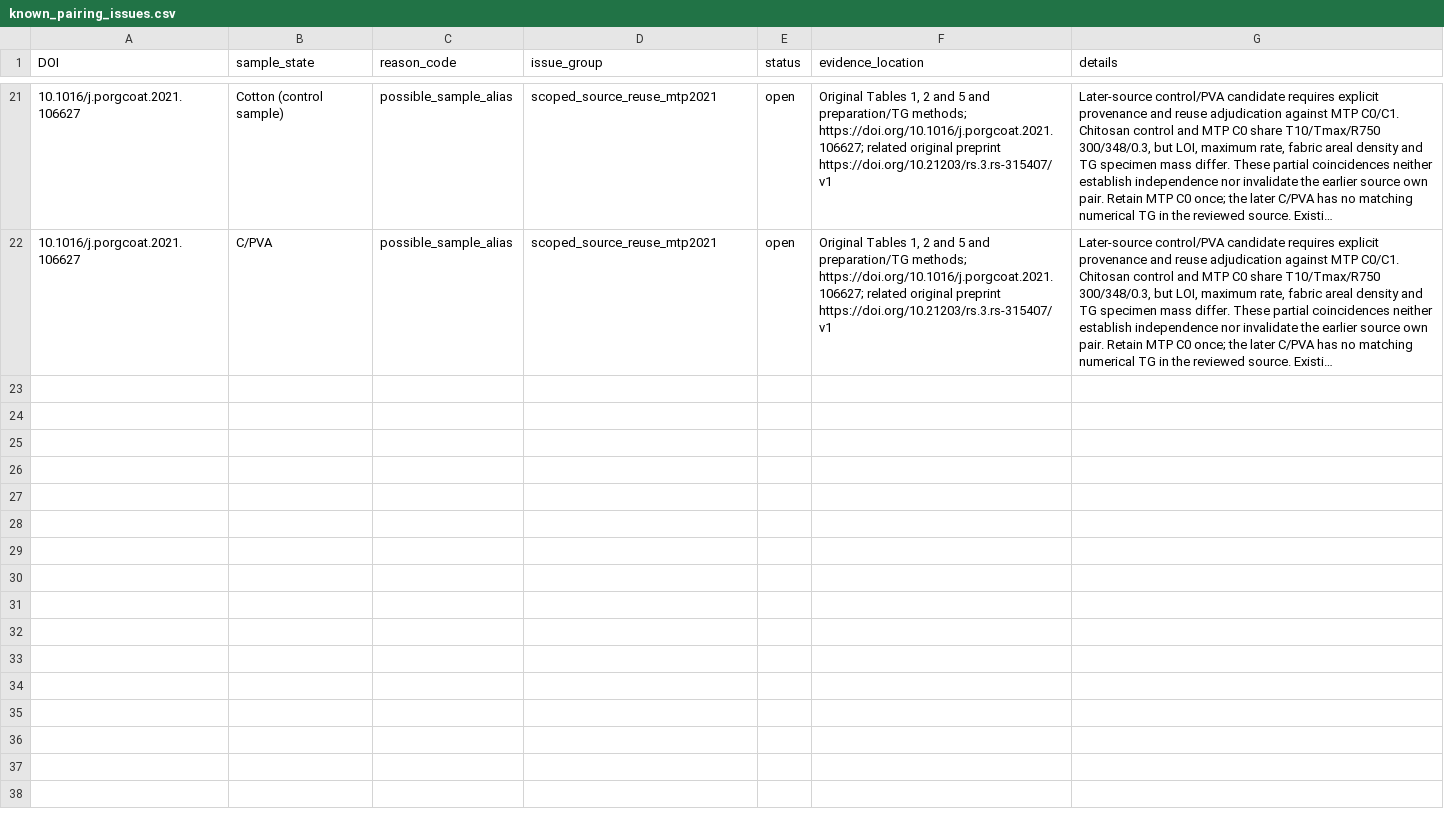
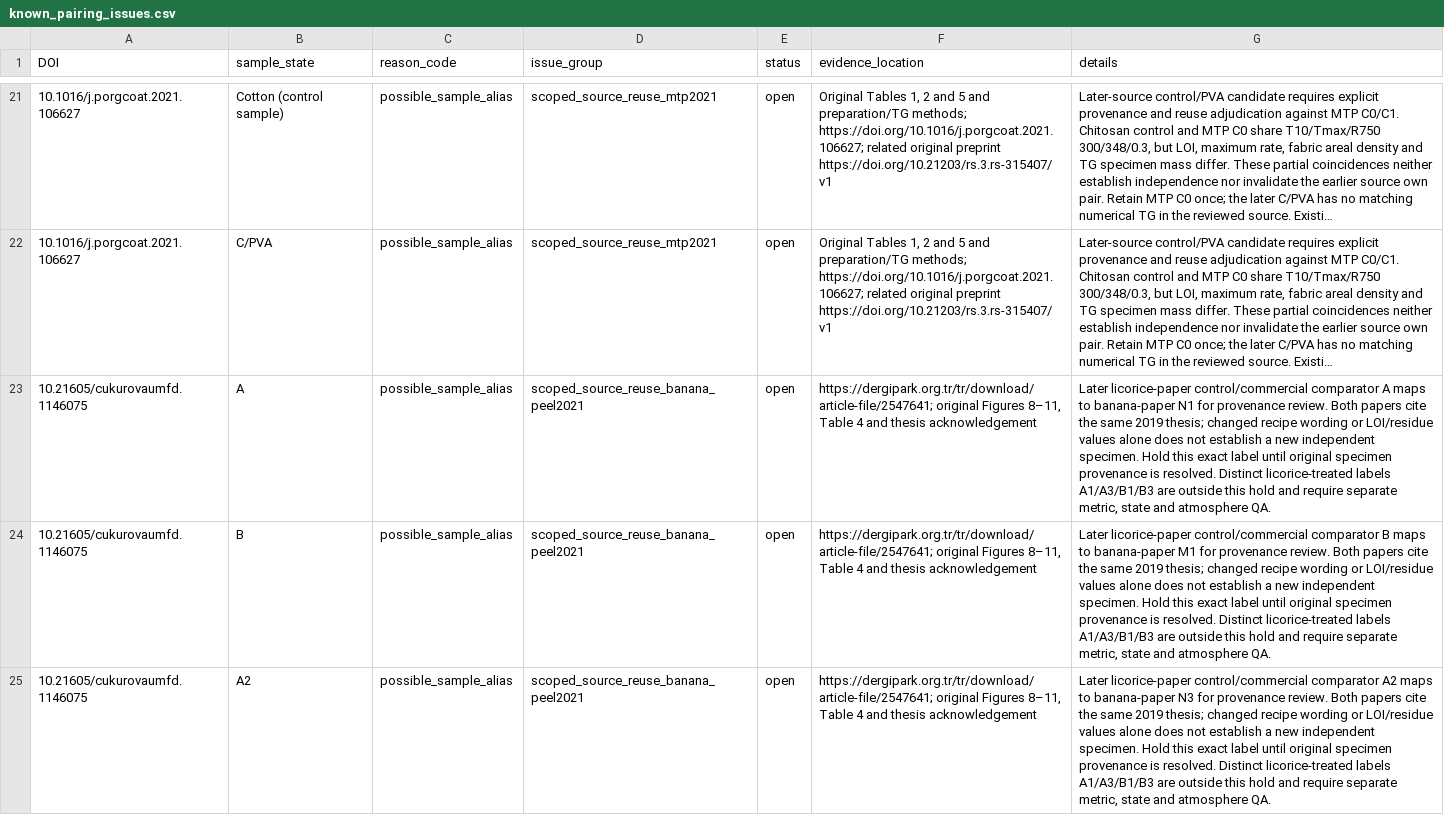
Before and after one commit to PolyFT/textile-tga-database, a CSV file: data/curation/known_pairing_issues.csv, drawn as a sheet; only a part is shown, gaps mark what is left out; long unchanged cells end in …; the diff covers the shown part only; the diff names each change by its address in the sheet, - before the commit and + after, or states it on an @@ line.

```diff
--- a/data/curation/known_pairing_issues.csv
+++ b/data/curation/known_pairing_issues.csv
+row 23: 10.21605/cukurovaumfd.1146075 | A | possible_sample_alias | scoped_source_reuse_banana_peel2021 | open | https://dergipark.org.tr/tr/download/article-file/2547641; original Figures 8–11, Table 4 and thesis acknowledgement | Later licorice-paper control/commercial comparator A maps to banana-paper N1 for provenance review. Both papers cite the same 2019 thesis; changed recipe wording or LOI/residue values alone does not establish a new independent specimen. Hold this exact label until original specimen provenance is resolved. Distinct licorice-treated labels A1/A3/B1/B3 are outside this hold and require separate metric, state and atmosphere QA.
+row 24: 10.21605/cukurovaumfd.1146075 | B | possible_sample_alias | scoped_source_reuse_banana_peel2021 | open | https://dergipark.org.tr/tr/download/article-file/2547641; original Figures 8–11, Table 4 and thesis acknowledgement | Later licorice-paper control/commercial comparator B maps to banana-paper M1 for provenance review. Both papers cite the same 2019 thesis; changed recipe wording or LOI/residue values alone does not establish a new independent specimen. Hold this exact label until original specimen provenance is resolved. Distinct licorice-treated labels A1/A3/B1/B3 are outside this hold and require separate metric, state and atmosphere QA.
+row 25: 10.21605/cukurovaumfd.1146075 | A2 | possible_sample_alias | scoped_source_reuse_banana_peel2021 | open | https://dergipark.org.tr/tr/download/article-file/2547641; original Figures 8–11, Table 4 and thesis acknowledgement | Later licorice-paper control/commercial comparator A2 maps to banana-paper N3 for provenance review. Both papers cite the same 2019 thesis; changed recipe wording or LOI/residue values alone does not establish a new independent specimen. Hold this exact label until original specimen provenance is resolved. Distinct licorice-treated labels A1/A3/B1/B3 are outside this hold and require separate metric, state and atmosphere QA.
```
Also changed, not shown: 3 added rows elsewhere in this file, data/curation/source_review_queue.csv, 8 other files.
